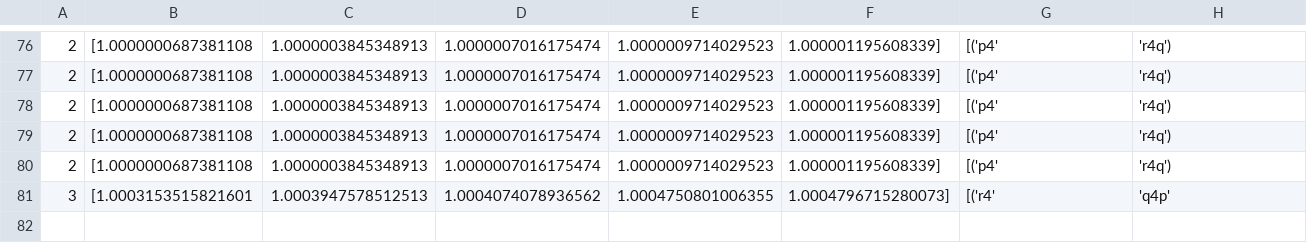
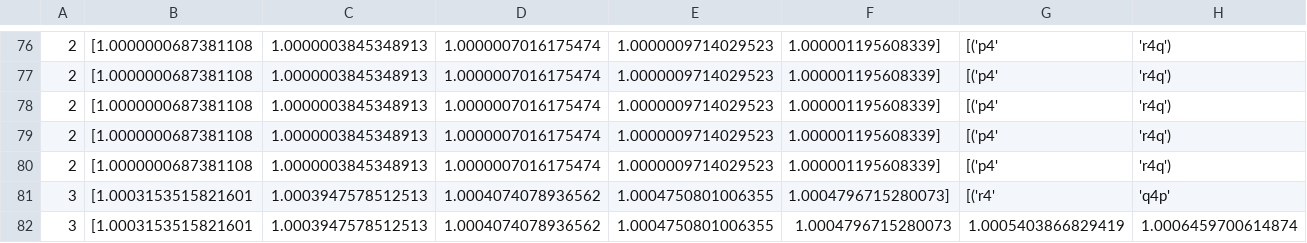
Before and after one commit to DjoserKhemSimeu/scheduling-simulator, a CSV file: grid.csv, drawn as a sheet; only a part is shown, gaps mark what is left out; rows hold the shown columns only; the diff names each change by its address in the sheet, - before the commit and + after, or states it on an @@ line.

```diff
--- a/grid.csv
+++ b/grid.csv
+row 82: 3 | [1.0003153515821601 | 1.0003947578512513 | 1.0004074078936562 | 1.0004750801006355 | 1.0004796715280073 | 1.0005403866829419 | 1.0006459700614874
```
Also changed, not shown: src/tester/CTC-SP2_ACTUAL_22_6.csv, 37 other files.
